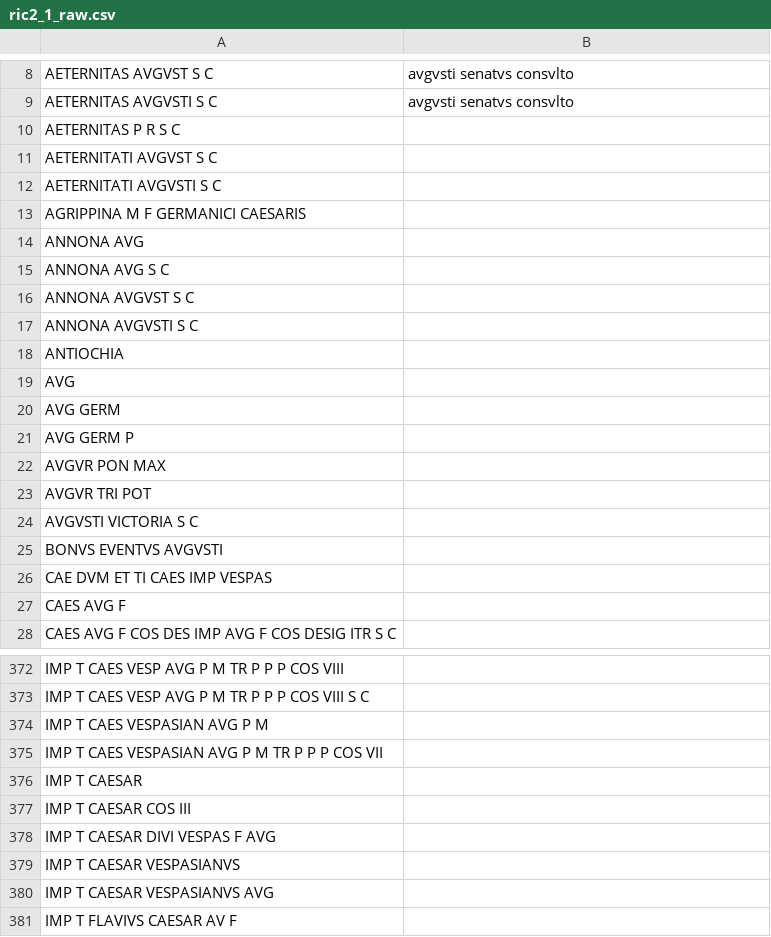
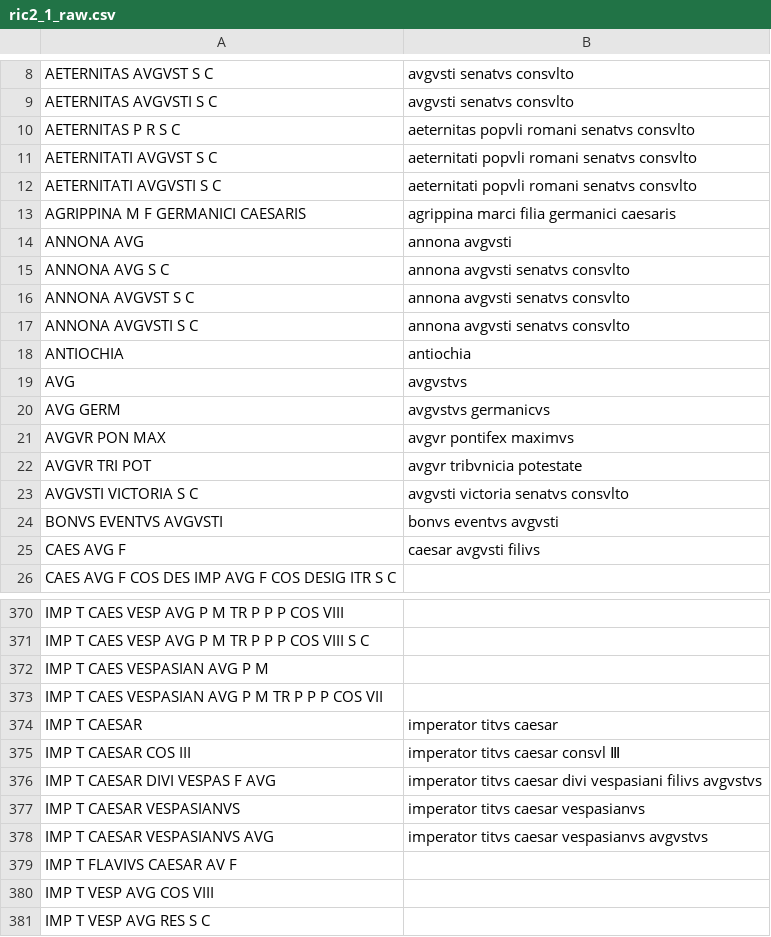
Before and after one commit to neelsmith/ocre-texts, a CSV file: remainders-alphabetized/ric2_1_raw.csv, drawn as a sheet; only a part is shown, gaps mark what is left out; the shorter side is filled out with more unchanged rows; the diff covers the shown part only.

```diff
--- a/remainders-alphabetized/ric2_1_raw.csv
+++ b/remainders-alphabetized/ric2_1_raw.csv
@@ -9,20 +9,18 @@ AETERNITAS AVGVST S C,avgvsti senatvs consvlto
 AETERNITAS AVGVSTI S C,avgvsti senatvs consvlto
-AETERNITAS P R S C,
-AETERNITATI AVGVST S C,
-AETERNITATI AVGVSTI S C,
-AGRIPPINA M F GERMANICI CAESARIS,
-ANNONA AVG,
-ANNONA AVG S C,
-ANNONA AVGVST S C,
-ANNONA AVGVSTI S C,
-ANTIOCHIA,
-AVG,
-AVG GERM,
-AVG GERM P,
-AVGVR PON MAX,
-AVGVR TRI POT,
-AVGVSTI VICTORIA S C,
-BONVS EVENTVS AVGVSTI,
-CAE DVM ET TI CAES IMP VESPAS,
-CAES AVG F,
+AETERNITAS P R S C,aeternitas popvli romani senatvs consvlto
+AETERNITATI AVGVST S C,aeternitati popvli romani senatvs consvlto
+AETERNITATI AVGVSTI S C,aeternitati popvli romani senatvs consvlto
+AGRIPPINA M F GERMANICI CAESARIS,agrippina marci filia germanici caesaris
+ANNONA AVG,annona avgvsti
+ANNONA AVG S C,annona avgvsti senatvs consvlto
+ANNONA AVGVST S C,annona avgvsti senatvs consvlto
+ANNONA AVGVSTI S C,annona avgvsti senatvs consvlto
+ANTIOCHIA,antiochia
+AVG,avgvstvs
+AVG GERM,avgvstvs germanicvs
+AVGVR PON MAX,avgvr pontifex maximvs
+AVGVR TRI POT,avgvr tribvnicia potestate
+AVGVSTI VICTORIA S C,avgvsti victoria senatvs consvlto
+BONVS EVENTVS AVGVSTI,bonvs eventvs avgvsti
+CAES AVG F,caesar avgvsti filivs
 CAES AVG F COS DES IMP AVG F COS DESIG ITR S C,
@@ -375,7 +373,7 @@ IMP T CAES VESPASIAN AVG P M,
 IMP T CAES VESPASIAN AVG P M TR P P P COS VII,
-IMP T CAESAR,
-IMP T CAESAR COS III,
-IMP T CAESAR DIVI VESPAS F AVG,
-IMP T CAESAR VESPASIANVS,
-IMP T CAESAR VESPASIANVS AVG,
+IMP T CAESAR,imperator titvs caesar
+IMP T CAESAR COS III,imperator titvs caesar consvl Ⅲ
+IMP T CAESAR DIVI VESPAS F AVG,imperator titvs caesar divi vespasiani filivs avgvstvs
+IMP T CAESAR VESPASIANVS,imperator titvs caesar vespasianvs
+IMP T CAESAR VESPASIANVS AVG,imperator titvs caesar vespasianvs avgvstvs
 IMP T FLAVIVS CAESAR AV F,
```
Also changed, not shown: 70 edited cells elsewhere in this file.
